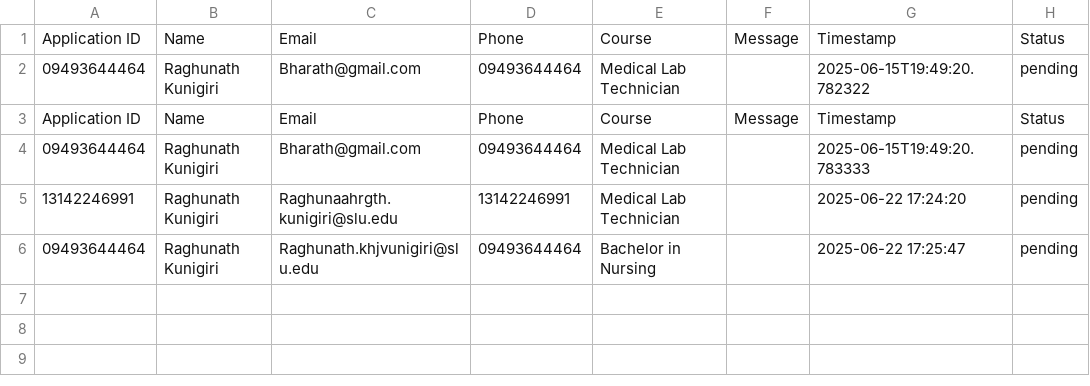
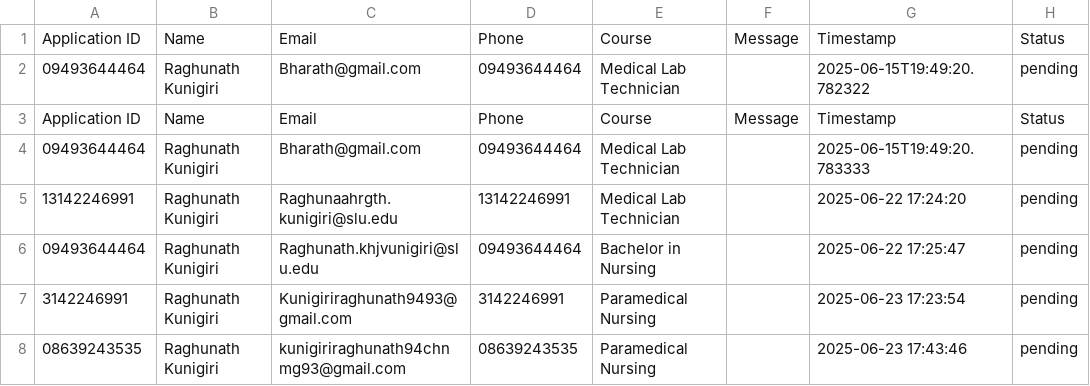
Before and after one commit to Raghunath-Kunigiri/AmericanNursingCollege, a CSV file: admissions.csv, drawn as a sheet; the diff names each change by its address in the sheet, - before the commit and + after, or states it on an @@ line.

Commit message:
updated Admission  form and data is saved in database

```diff
--- a/admissions.csv
+++ b/admissions.csv
+row 7: 3142246991 | Raghunath Kunigiri | Kunigiriraghunath9493@gmail.com | 3142246991 | Paramedical Nursing |  | 2025-06-23 17:23:54 | pending
+row 8: 08639243535 | Raghunath Kunigiri | kunigiriraghunath94chnmg93@gmail.com | 08639243535 | Paramedical Nursing |  | 2025-06-23 17:43:46 | pending
```
Also changed, not shown: 8 other files.
